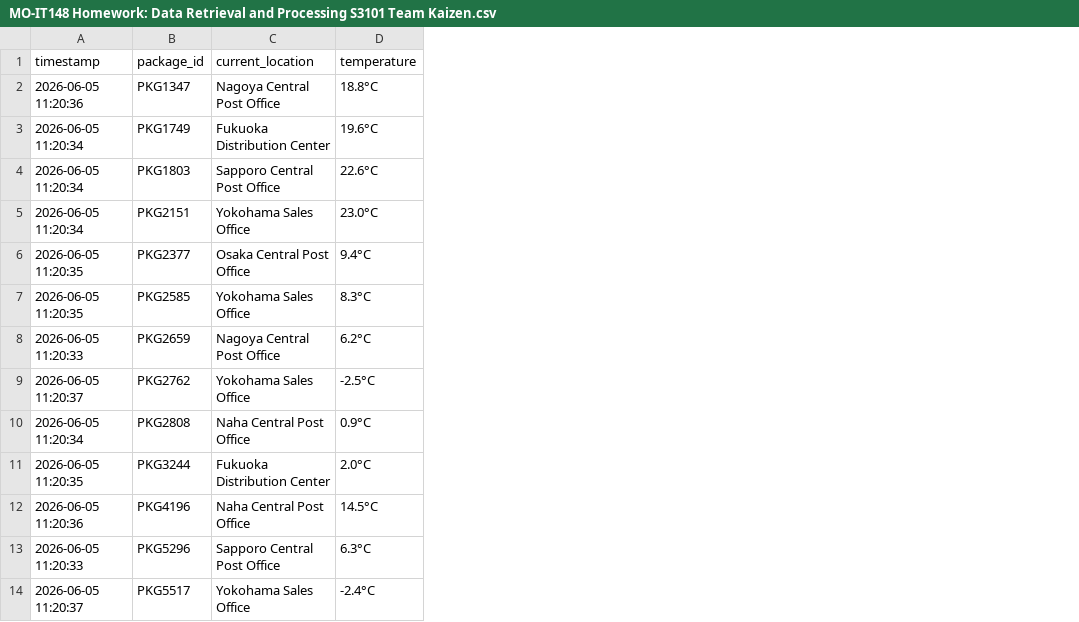
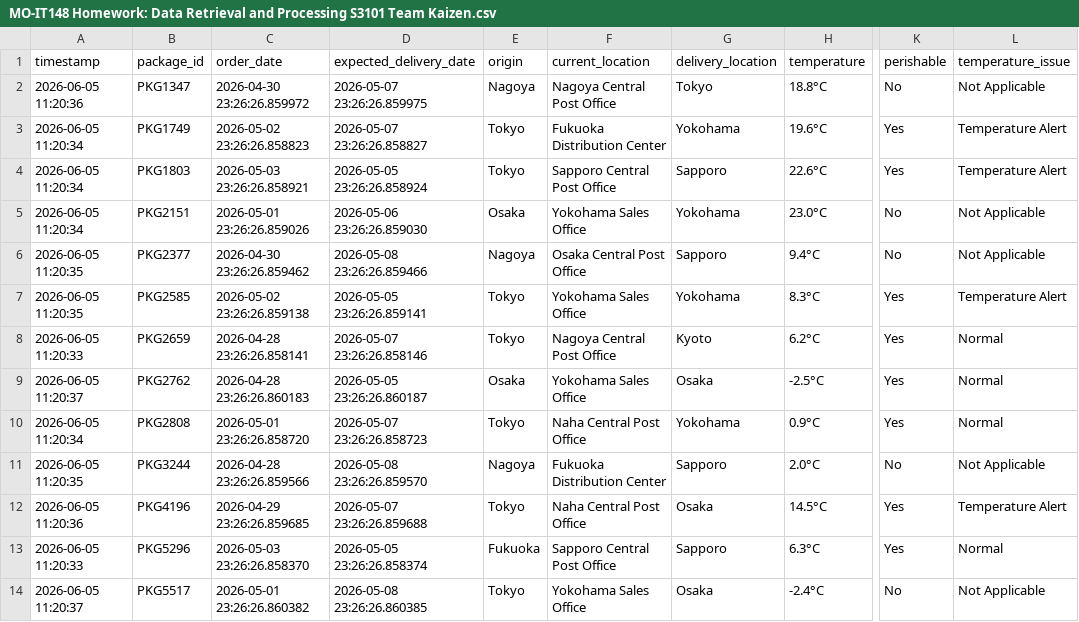
Before and after one commit to Team-Kaizen-MMDC/adet, a CSV file: assets/MO-IT148 Homework: Data Retrieval and Processing S3101 Team Kaizen.csv, drawn as a sheet; only a part is shown, gaps mark what is left out; the diff names each change by its address in the sheet, - before the commit and + after, or states it on an @@ line.

Commit message:
feat: Enrich week 6 notebook with static CSV columns and temperature issue check

```diff
--- a/assets/MO-IT148 Homework: Data Retrieval and Processing S3101 Team Kaizen.csv
+++ b/assets/MO-IT148 Homework: Data Retrieval and Processing S3101 Team Kaizen.csv
+column C (order_date), rows 2-14: 2026-04-30 23:26:26.859972 | 2026-05-02 23:26:26.858823 | 2026-05-03 23:26:26.858921 | 2026-05-01 23:26:26.859026 | 2026-04-30 23:26:26.859462 | 2026-05-02 23:26:26.859138 | 2026-04-28 23:26:26.858141 | 2026-04-28 23:26:26.860183 | 2026-05-01 23:26:26.858720 | 2026-04-28 23:26:26.859566 | 2026-04-29 23:26:26.859685 | 2026-05-03 23:26:26.858370 | 2026-05-01 23:26:26.860382
+column D (expected_delivery_date), rows 2-14: 2026-05-07 23:26:26.859975 | 2026-05-07 23:26:26.858827 | 2026-05-05 23:26:26.858924 | 2026-05-06 23:26:26.859030 | 2026-05-08 23:26:26.859466 | 2026-05-05 23:26:26.859141 | 2026-05-07 23:26:26.858146 | 2026-05-05 23:26:26.860187 | 2026-05-07 23:26:26.858723 | 2026-05-08 23:26:26.859570 | 2026-05-07 23:26:26.859688 | 2026-05-05 23:26:26.858374 | 2026-05-08 23:26:26.860385
+column E (origin), rows 2-14: Nagoya | Tokyo | Tokyo | Osaka | Nagoya | Tokyo | Tokyo | Osaka | Tokyo | Nagoya | Tokyo | Fukuoka | Tokyo
+column G (delivery_location), rows 2-14: Tokyo | Yokohama | Sapporo | Yokohama | Sapporo | Yokohama | Kyoto | Osaka | Yokohama | Sapporo | Osaka | Sapporo | Osaka
+column K (perishable), rows 2-14: No | Yes | Yes | No | No | Yes | Yes | Yes | Yes | No | Yes | Yes | No
+column L (temperature_issue), rows 2-14: Not Applicable | Temperature Alert | Temperature Alert | Not Applicable | Not Applicable | Temperature Alert | Normal | Normal | Normal | Not Applicable | Temperature Alert | Normal | Not Applicable
```
Also changed, not shown: assets/cleaned_iot_data.csv, 2 other files.
